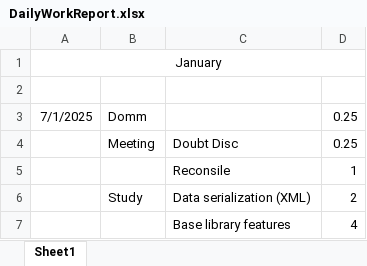
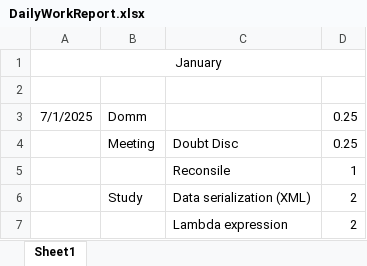
Before and after one commit to HinaJadav/RKIT_Internship_work, an Excel workbook: DailyWorkReport.xlsx, sheet Sheet1, drawn as a sheet; values as stored, in another font and other column widths than the file's, no borders; removed rows and columns are numbered as before the commit, all else as after; the diff names each change by its address in the sheet, - before the commit and + after, or states it on an @@ line.

```diff
--- a/DailyWorkReport.xlsx (sheet Sheet1)
+++ b/DailyWorkReport.xlsx (sheet Sheet1)
-row 7:  |  | Base library features | 4
+row 7:  |  | Lambda expression | 2
```
Also changed, not shown: DEV Training 2025 - freshers - Hina Jadav.xlsx, 17 other files.
